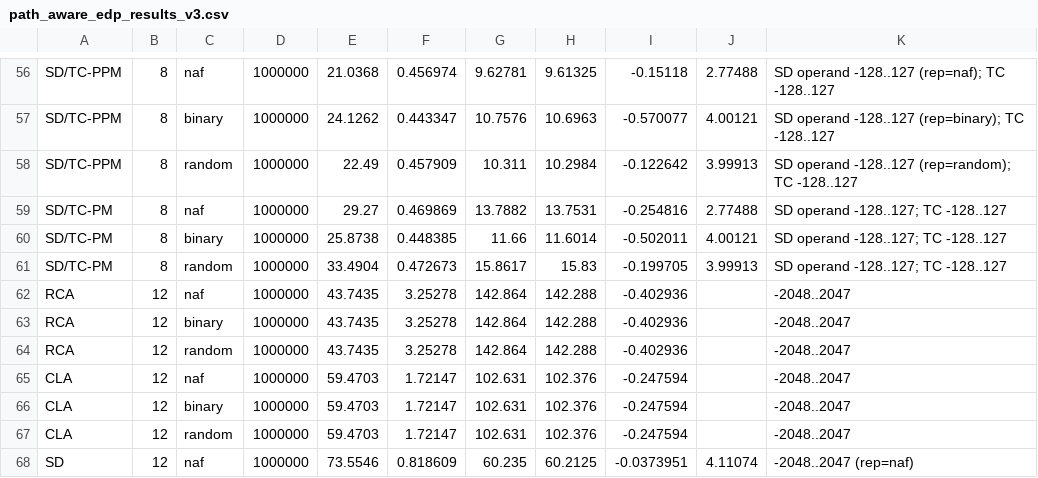
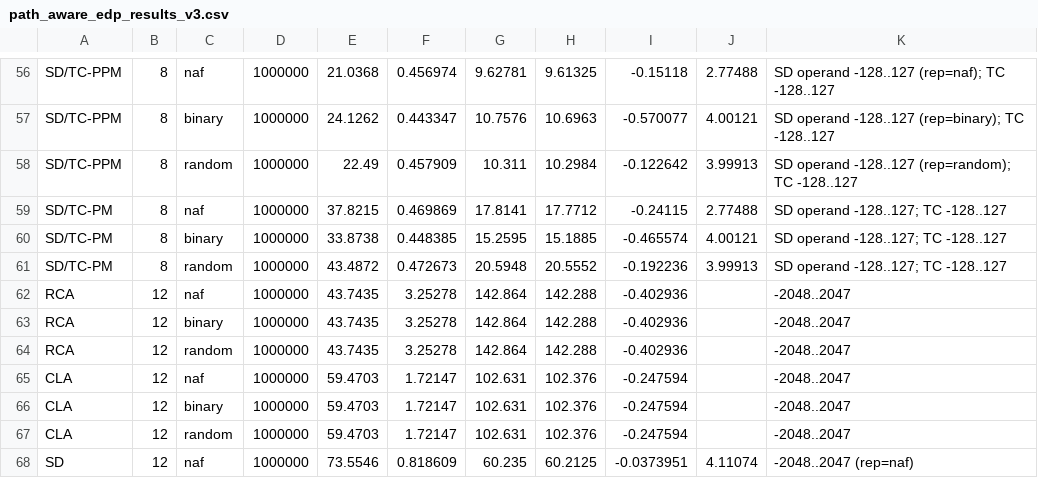
Before and after one commit to kilian168/adders, a CSV file: systemc/monte carlo v3/path_aware_edp_results_v3.csv, drawn as a sheet; only a part is shown, gaps mark what is left out.

```diff
--- a/systemc/monte carlo v3/path_aware_edp_results_v3.csv
+++ b/systemc/monte carlo v3/path_aware_edp_results_v3.csv
@@ -58,5 +58,5 @@ SD/TC-PPM,8,binary,1000000,24.1262,0.443347,10.7576,10.6963,-0.570077,4.00121,SD
 SD/TC-PPM,8,random,1000000,22.49,0.457909,10.311,10.2984,-0.122642,3.99913,SD operand -128..127 (rep=random); TC -128..127
-SD/TC-PM,8,naf,1000000,29.27,0.469869,13.7882,13.7531,-0.254816,2.77488,SD operand -128..127; TC -128..127
-SD/TC-PM,8,binary,1000000,25.8738,0.448385,11.66,11.6014,-0.502011,4.00121,SD operand -128..127; TC -128..127
-SD/TC-PM,8,random,1000000,33.4904,0.472673,15.8617,15.83,-0.199705,3.99913,SD operand -128..127; TC -128..127
+SD/TC-PM,8,naf,1000000,37.8215,0.469869,17.8141,17.7712,-0.24115,2.77488,SD operand -128..127; TC -128..127
+SD/TC-PM,8,binary,1000000,33.8738,0.448385,15.2595,15.1885,-0.465574,4.00121,SD operand -128..127; TC -128..127
+SD/TC-PM,8,random,1000000,43.4872,0.472673,20.5948,20.5552,-0.192236,3.99913,SD operand -128..127; TC -128..127
 RCA,12,naf,1000000,43.7435,3.25278,142.864,142.288,-0.402936,,-2048..2047
```
Also changed, not shown: 9 other files.
